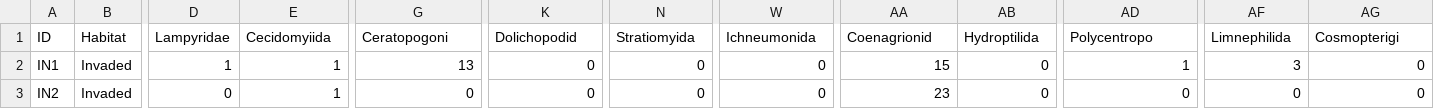
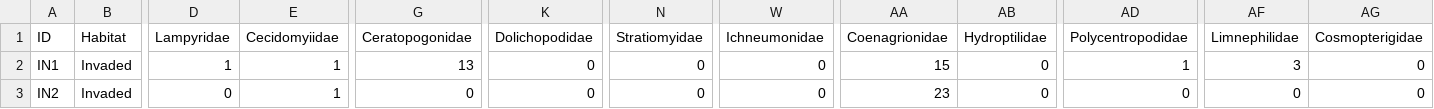
Before and after one commit to cdrobich/PhD3.InvertCommunity, a CSV file: Data/Emerging/Procrustes/ermerging_procrustes.csv, drawn as a sheet; only a part is shown, gaps mark what is left out; the diff names each change by its address in the sheet, - before the commit and + after, or states it on an @@ line.

Commit message:
NMDS figures comparing emerging vs aquatic inverts for each habitat type

```diff
--- a/Data/Emerging/Procrustes/ermerging_procrustes.csv
+++ b/Data/Emerging/Procrustes/ermerging_procrustes.csv
-E1: Cecidomyiida
+E1: Cecidomyiidae
-G1: Ceratopogoni
+G1: Ceratopogonidae
-K1: Dolichopodid
+K1: Dolichopodidae
-N1: Stratiomyida
+N1: Stratiomyidae
-W1: Ichneumonida
+W1: Ichneumonidae
-AA1: Coenagrionid
+AA1: Coenagrionidae
-AB1: Hydroptilida
+AB1: Hydroptilidae
-AD1: Polycentropo
+AD1: Polycentropodidae
-AF1: Limnephilida
+AF1: Limnephilidae
-AG1: Cosmopterigi
+AG1: Cosmopterigidae
```
Also changed, not shown: 14 other files.
